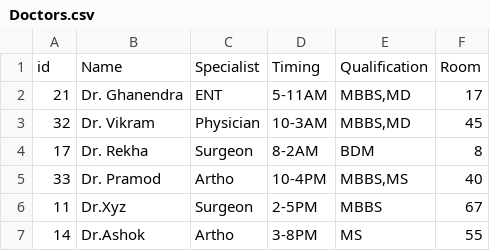
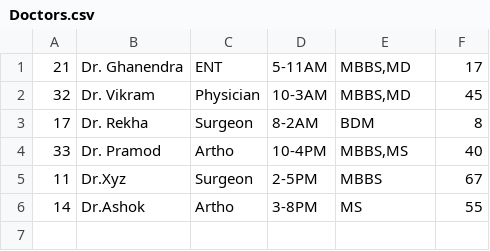
Before and after one commit to abhay-2711/-Hospital-Record-Management, a CSV file: src/Doctors.csv, drawn as a sheet.

```diff
--- a/src/Doctors.csv
+++ b/src/Doctors.csv
@@ -1,2 +1 @@
-id,Name,Specialist,Timing,Qualification,Room
 21,Dr. Ghanendra,ENT,5-11AM,"MBBS,MD",17
```
Also changed, not shown: Doctors.csv, bin/Doctors.csv, 36 other files.
